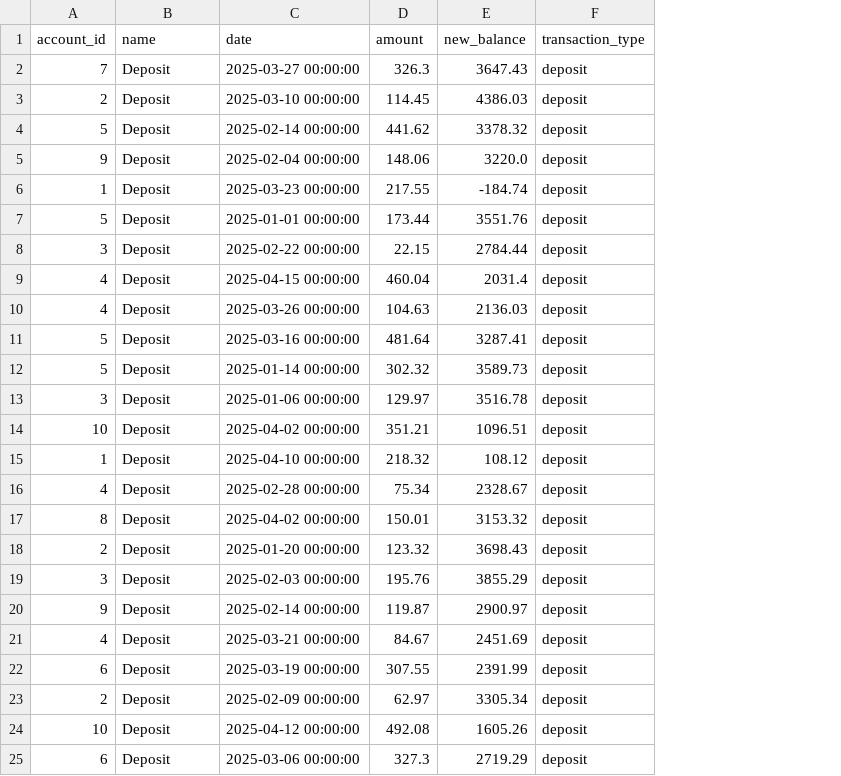
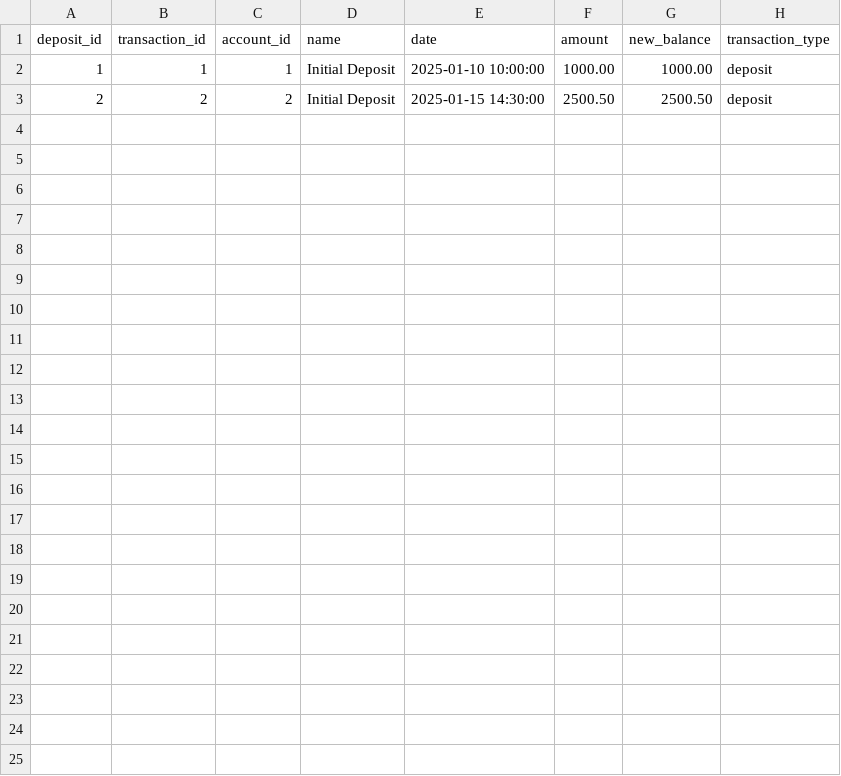
Before and after one commit to uy-seng/cs4347-group-project, a CSV file: data/bank_deposit.csv, drawn as a sheet; removed rows and columns are numbered as before the commit, all else as after; the diff names each change by its address in the sheet, - before the commit and + after, or states it on an @@ line.

```diff
--- a/data/bank_deposit.csv
+++ b/data/bank_deposit.csv
+column A (deposit_id), rows 2-3: 1 | 2
+column B (transaction_id), rows 2-3: 1 | 2
-row 2: 7 | Deposit | 2025-03-27 00:00:00 | 326.3 | 3647.43 | deposit
-row 3: 2 | Deposit | 2025-03-10 00:00:00 | 114.45 | 4386.03 | deposit
-row 4: 5 | Deposit | 2025-02-14 00:00:00 | 441.62 | 3378.32 | deposit
-row 5: 9 | Deposit | 2025-02-04 00:00:00 | 148.06 | 3220.0 | deposit
-row 6: 1 | Deposit | 2025-03-23 00:00:00 | 217.55 | -184.74 | deposit
-row 7: 5 | Deposit | 2025-01-01 00:00:00 | 173.44 | 3551.76 | deposit
-row 8: 3 | Deposit | 2025-02-22 00:00:00 | 22.15 | 2784.44 | deposit
-row 9: 4 | Deposit | 2025-04-15 00:00:00 | 460.04 | 2031.4 | deposit
-row 10: 4 | Deposit | 2025-03-26 00:00:00 | 104.63 | 2136.03 | deposit
-row 11: 5 | Deposit | 2025-03-16 00:00:00 | 481.64 | 3287.41 | deposit
-row 12: 5 | Deposit | 2025-01-14 00:00:00 | 302.32 | 3589.73 | deposit
-row 13: 3 | Deposit | 2025-01-06 00:00:00 | 129.97 | 3516.78 | deposit
-row 14: 10 | Deposit | 2025-04-02 00:00:00 | 351.21 | 1096.51 | deposit
-D2 (name): Deposit
+D2 (name): Initial Deposit
-E2 (date): 2025-04-10 00:00:00
+E2 (date): 2025-01-10 10:00:00
-F2 (amount): 218.32
+F2 (amount): 1000.00
-G2 (new_balance): 108.12
+G2 (new_balance): 1000.00
-row 16: 4 | Deposit | 2025-02-28 00:00:00 | 75.34 | 2328.67 | deposit
-row 17: 8 | Deposit | 2025-04-02 00:00:00 | 150.01 | 3153.32 | deposit
-D3 (name): Deposit
+D3 (name): Initial Deposit
-E3 (date): 2025-01-20 00:00:00
+E3 (date): 2025-01-15 14:30:00
-F3 (amount): 123.32
+F3 (amount): 2500.50
-G3 (new_balance): 3698.43
+G3 (new_balance): 2500.50
-row 19: 3 | Deposit | 2025-02-03 00:00:00 | 195.76 | 3855.29 | deposit
-row 20: 9 | Deposit | 2025-02-14 00:00:00 | 119.87 | 2900.97 | deposit
-row 21: 4 | Deposit | 2025-03-21 00:00:00 | 84.67 | 2451.69 | deposit
-row 22: 6 | Deposit | 2025-03-19 00:00:00 | 307.55 | 2391.99 | deposit
-row 23: 2 | Deposit | 2025-02-09 00:00:00 | 62.97 | 3305.34 | deposit
-row 24: 10 | Deposit | 2025-04-12 00:00:00 | 492.08 | 1605.26 | deposit
-row 25: 6 | Deposit | 2025-03-06 00:00:00 | 327.3 | 2719.29 | deposit
```
Also changed, not shown: data/account.csv, data/bank_withdrawal.csv, 5 other files.
